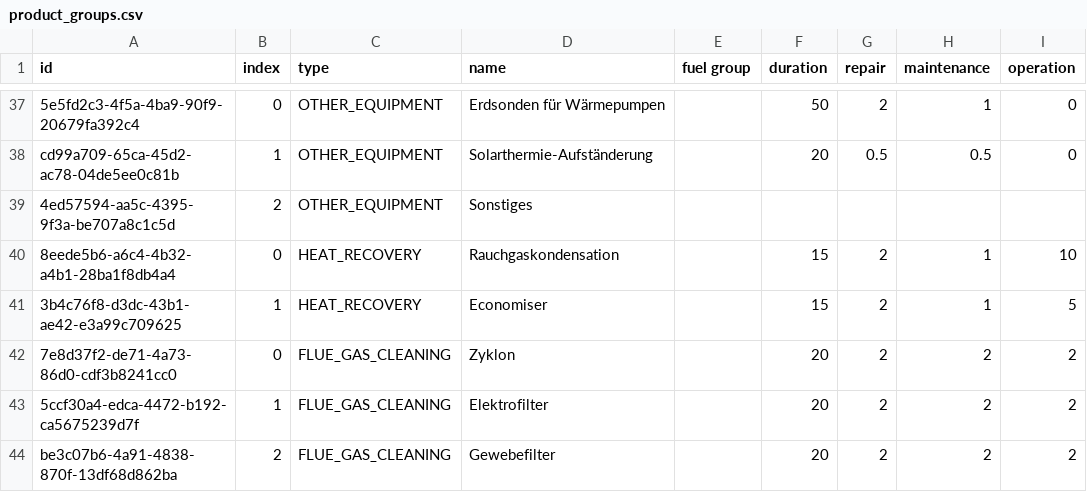
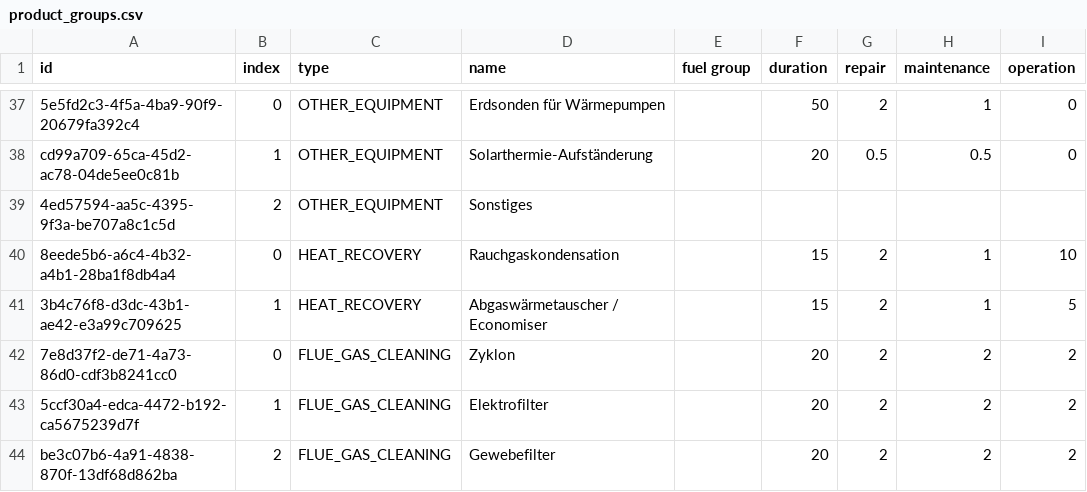
Before and after one commit to GreenDelta/Sophena, a CSV file: sophdat/data/csv/product_groups.csv, drawn as a sheet; only a part is shown, gaps mark what is left out; the diff names each change by its address in the sheet, - before the commit and + after, or states it on an @@ line.

Commit message:
fixed product groups

```diff
--- a/sophdat/data/csv/product_groups.csv
+++ b/sophdat/data/csv/product_groups.csv
-D41 (name): Economiser
+D41 (name): Abgaswärmetauscher / Economiser
```
Also changed, not shown: sophdat/data/csv/building_states.csv, sophdat/data/csv/fuels.csv.
